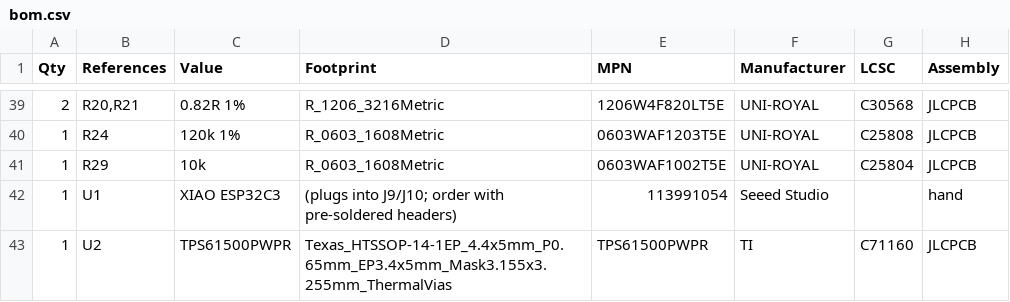
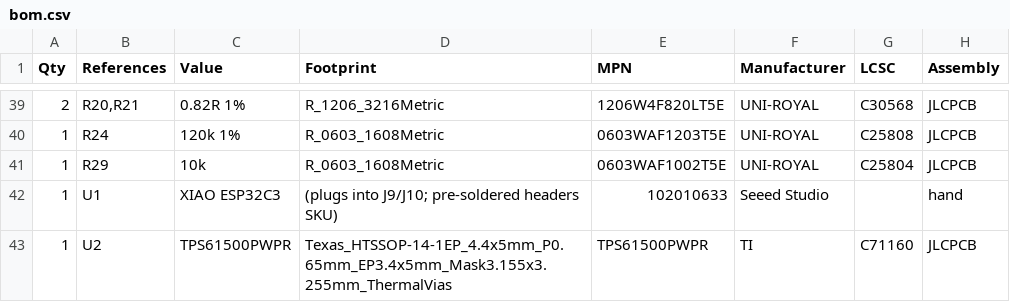
Before and after one commit to roblim/fused_glass_lighting, a CSV file: hardware/kicad/fgl_g2/bom.csv, drawn as a sheet; only a part is shown, gaps mark what is left out.

```diff
--- a/hardware/kicad/fgl_g2/bom.csv
+++ b/hardware/kicad/fgl_g2/bom.csv
@@ -41,3 +41,3 @@ Qty,References,Value,Footprint,MPN,Manufacturer,LCSC,Assembly
 1,R29,10k,R_0603_1608Metric,0603WAF1002T5E,UNI-ROYAL,C25804,JLCPCB
-1,U1,XIAO ESP32C3,(plugs into J9/J10; order with pre-soldered headers),113991054,Seeed Studio,,hand
+1,U1,XIAO ESP32C3,(plugs into J9/J10; pre-soldered headers SKU),102010633,Seeed Studio,,hand
 1,U2,TPS61500PWPR,Texas_HTSSOP-14-1EP_4.4x5mm_P0.65mm_EP3.4x5mm_Mask3.155x3.255mm_ThermalVias,TPS61500PWPR,TI,C71160,JLCPCB
```
Also changed, not shown: 8 other files.
